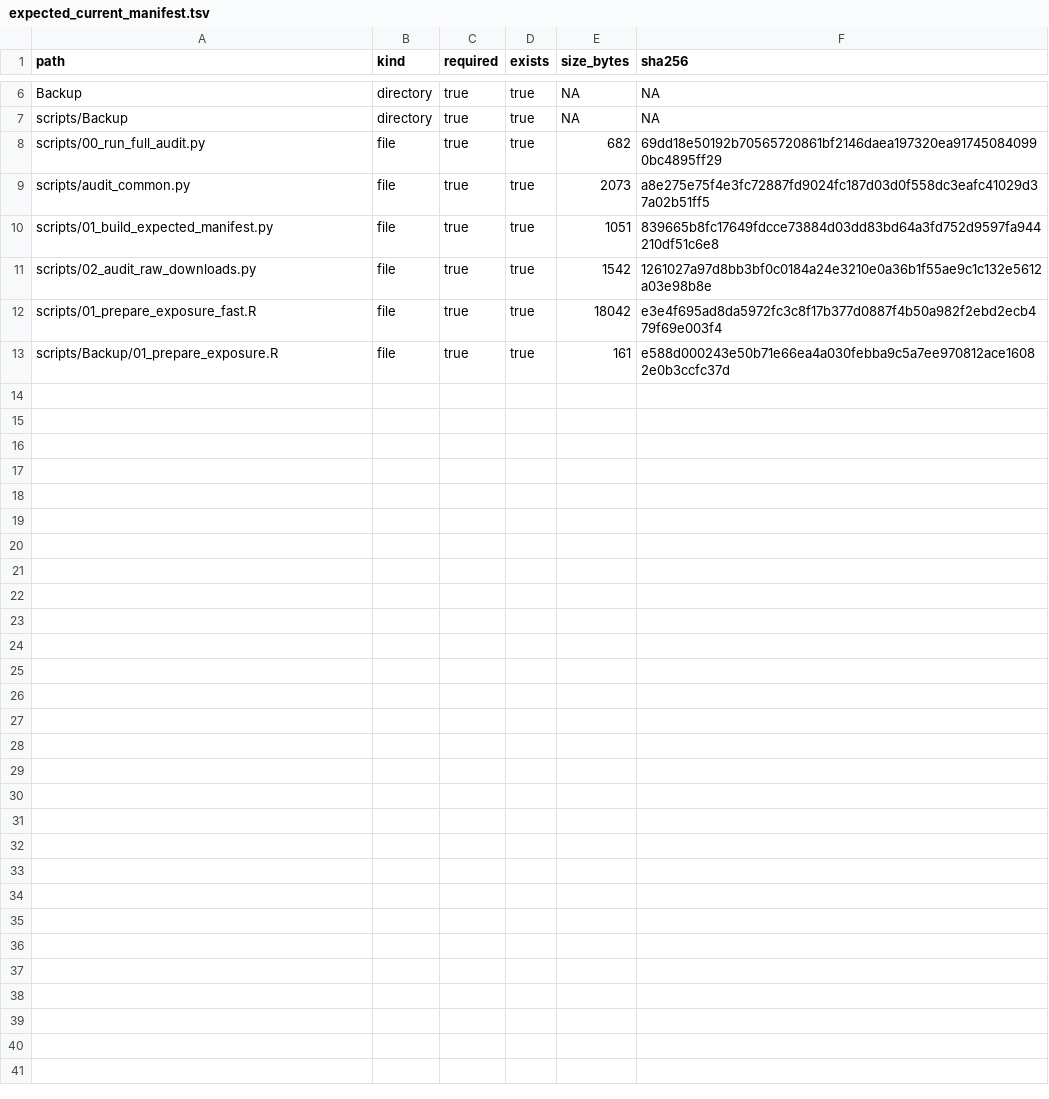
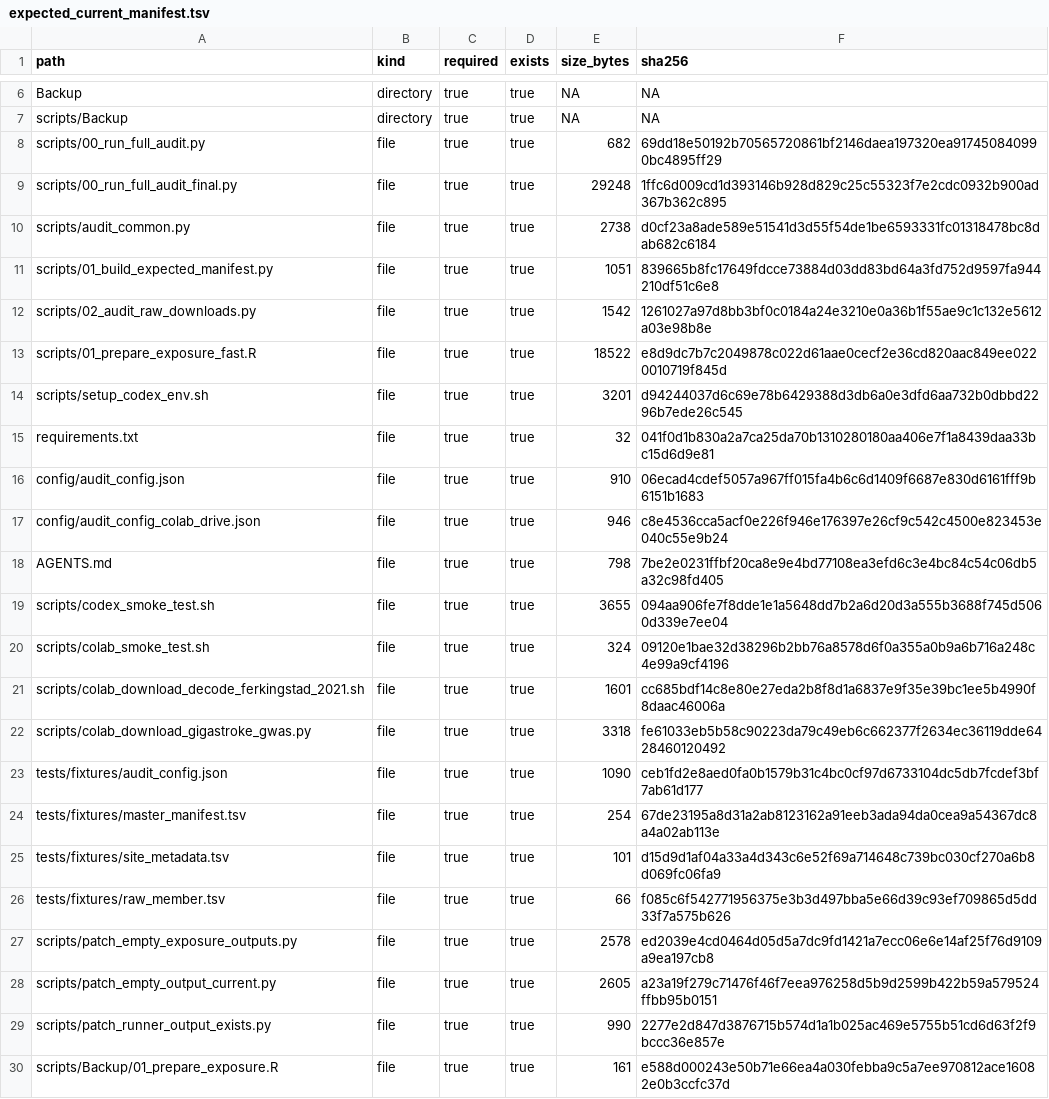
Before and after one commit to kimtk94/IS_Analysis, a TSV file: results/qc/expected_current_manifest.tsv, drawn as a sheet; only a part is shown, gaps mark what is left out.

Commit message:
Add Colab real data download helpers

```diff
--- a/results/qc/expected_current_manifest.tsv
+++ b/results/qc/expected_current_manifest.tsv
@@ -8,6 +8,23 @@ scripts/Backup	directory	true	true	NA	NA
 scripts/00_run_full_audit.py	file	true	true	682	69dd18e50192b70565720861bf2146daea197320ea917450840990bc4895ff29
-scripts/audit_common.py	file	true	true	2073	a8e275e75f4e3fc72887fd9024fc187d03d0f558dc3eafc41029d37a02b51ff5
+scripts/00_run_full_audit_final.py	file	true	true	29248	1ffc6d009cd1d393146b928d829c25c55323f7e2cdc0932b900ad367b362c895
+scripts/audit_common.py	file	true	true	2738	d0cf23a8ade589e51541d3d55f54de1be6593331fc01318478bc8dab682c6184
 scripts/01_build_expected_manifest.py	file	true	true	1051	839665b8fc17649fdcce73884d03dd83bd64a3fd752d9597fa944210df51c6e8
 scripts/02_audit_raw_downloads.py	file	true	true	1542	1261027a97d8bb3bf0c0184a24e3210e0a36b1f55ae9c1c132e5612a03e98b8e
-scripts/01_prepare_exposure_fast.R	file	true	true	18042	e3e4f695ad8da5972fc3c8f17b377d0887f4b50a982f2ebd2ecb479f69e003f4
+scripts/01_prepare_exposure_fast.R	file	true	true	18522	e8d9dc7b7c2049878c022d61aae0cecf2e36cd820aac849ee0220010719f845d
+scripts/setup_codex_env.sh	file	true	true	3201	d94244037d6c69e78b6429388d3db6a0e3dfd6aa732b0dbbd2296b7ede26c545
+requirements.txt	file	true	true	32	041f0d1b830a2a7ca25da70b1310280180aa406e7f1a8439daa33bc15d6d9e81
+config/audit_config.json	file	true	true	910	06ecad4cdef5057a967ff015fa4b6c6d1409f6687e830d6161fff9b6151b1683
+config/audit_config_colab_drive.json	file	true	true	946	c8e4536cca5acf0e226f946e176397e26cf9c542c4500e823453e040c55e9b24
+AGENTS.md	file	true	true	798	7be2e0231ffbf20ca8e9e4bd77108ea3efd6c3e4bc84c54c06db5a32c98fd405
+scripts/codex_smoke_test.sh	file	true	true	3655	094aa906fe7f8dde1e1a5648dd7b2a6d20d3a555b3688f745d5060d339e7ee04
+scripts/colab_smoke_test.sh	file	true	true	324	09120e1bae32d38296b2bb76a8578d6f0a355a0b9a6b716a248c4e99a9cf4196
+scripts/colab_download_decode_ferkingstad_2021.sh	file	true	true	1601	cc685bdf14c8e80e27eda2b8f8d1a6837e9f35e39bc1ee5b4990f8daac46006a
+scripts/colab_download_gigastroke_gwas.py	file	true	true	3318	fe61033eb5b58c90223da79c49eb6c662377f2634ec36119dde6428460120492
+tests/fixtures/audit_config.json	file	true	true	1090	ceb1fd2e8aed0fa0b1579b31c4bc0cf97d6733104dc5db7fcdef3bf7ab61d177
+tests/fixtures/master_manifest.tsv	file	true	true	254	67de23195a8d31a2ab8123162a91eeb3ada94da0cea9a54367dc8a4a02ab113e
+tests/fixtures/site_metadata.tsv	file	true	true	101	d15d9d1af04a33a4d343c6e52f69a714648c739bc030cf270a6b8d069fc06fa9
+tests/fixtures/raw_member.tsv	file	true	true	66	f085c6f542771956375e3b3d497bba5e66d39c93ef709865d5dd33f7a575b626
+scripts/patch_empty_exposure_outputs.py	file	true	true	2578	ed2039e4cd0464d05d5a7dc9fd1421a7ecc06e6e14af25f76d9109a9ea197cb8
+scripts/patch_empty_output_current.py	file	true	true	2605	a23a19f279c71476f46f7eea976258d5b9d2599b422b59a579524ffbb95b0151
+scripts/patch_runner_output_exists.py	file	true	true	990	2277e2d847d3876715b574d1a1b025ac469e5755b51cd6d63f2f9bccc36e857e
 scripts/Backup/01_prepare_exposure.R	file	true	true	161	e588d000243e50b71e66ea4a030febba9c5a7ee970812ace16082e0b3ccfc37d
```
Also changed, not shown: results/qc/audit_summary.tsv, 21 other files.
